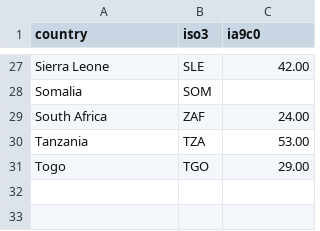
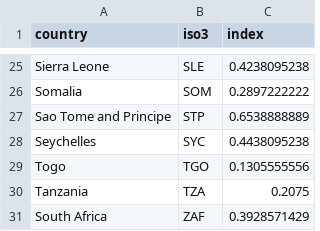
Before and after one commit to robisoniv/stable-seas, a CSV file: data/illicit-trade/illicitTrade.csv, drawn as a sheet; only a part is shown, gaps mark what is left out; removed rows and columns are numbered as before the commit, all else as after; the diff covers the shown part only; the diff names each change by its address in the sheet, - before the commit and + after, or states it on an @@ line.

```diff
--- a/data/illicit-trade/illicitTrade.csv
+++ b/data/illicit-trade/illicitTrade.csv
-C1: ia9c0
+C1: index
-C25 (index): 42.00
+C25 (index): 0.4238095238
-C26 (index): (empty)
+C26 (index): 0.2897222222
-row 29: South Africa | ZAF | 24.00
-row 30: Tanzania | TZA | 53.00
+row 27: Sao Tome and Principe | STP | 0.6538888889
+row 28: Seychelles | SYC | 0.4438095238
-C29 (index): 29.00
+C29 (index): 0.1305555556
+row 30: Tanzania | TZA | 0.2075
+row 31: South Africa | ZAF | 0.3928571429
```
Also changed, not shown: 7 added rows, 9 removed rows and 16 edited cells elsewhere in this file, 6 other files.
